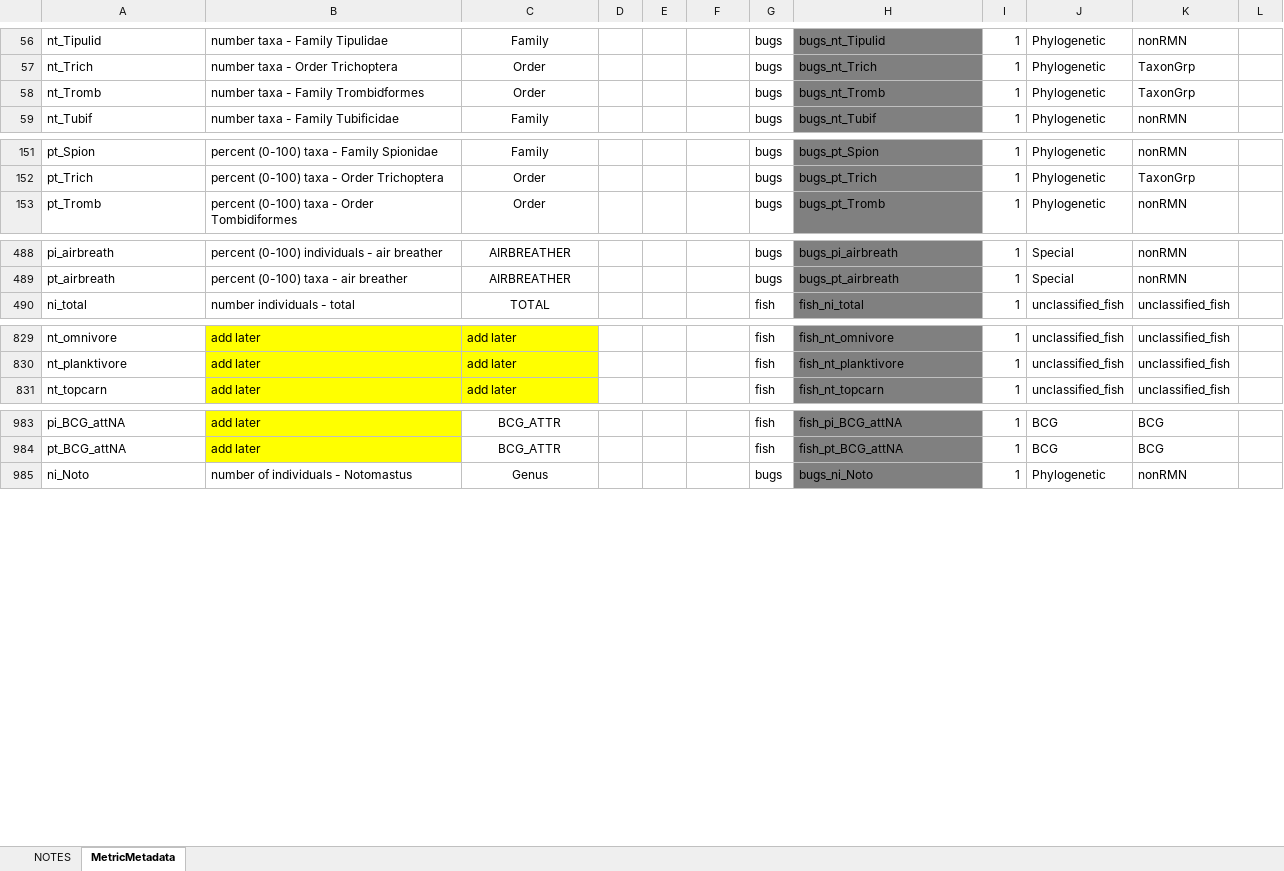
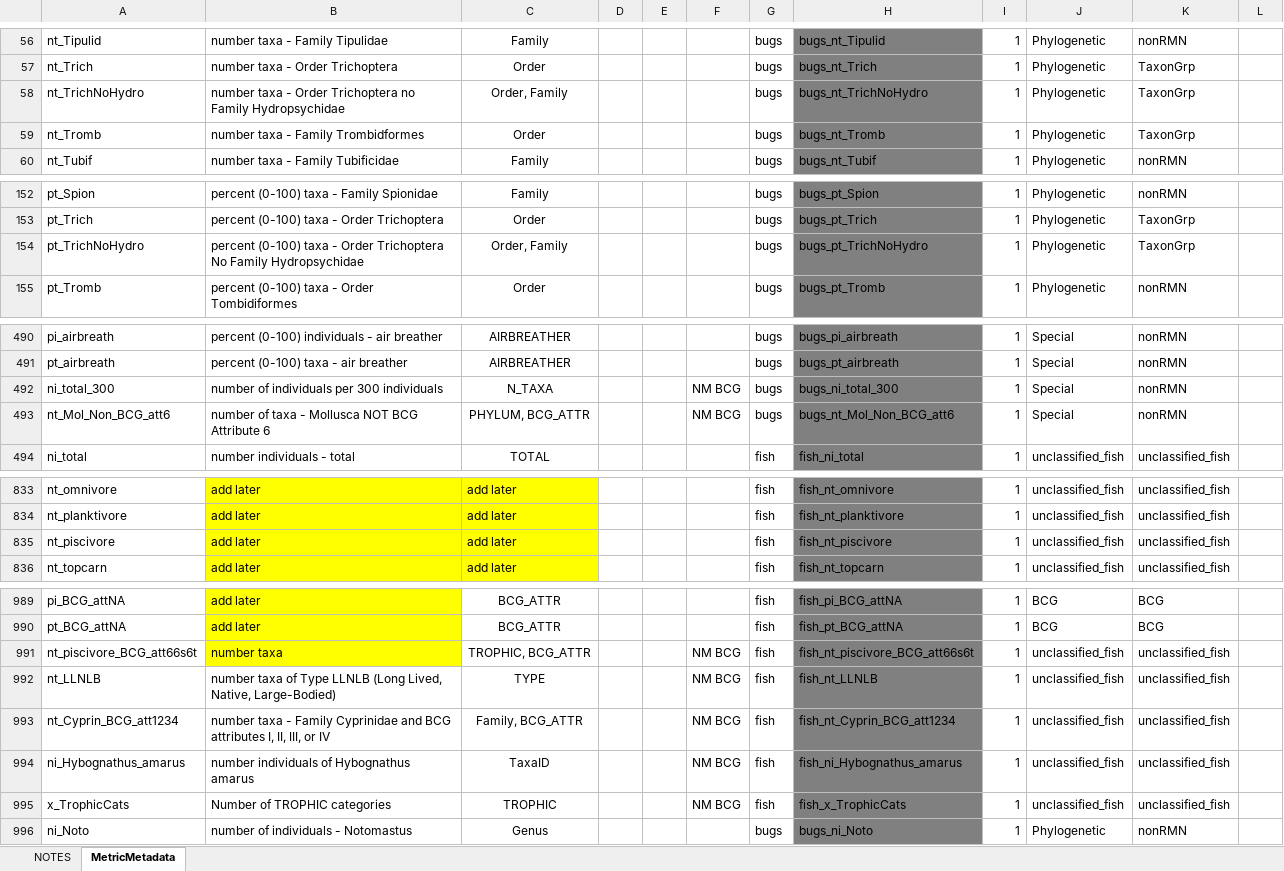
Before and after one commit to leppott/BioMonTools, an Excel workbook: inst/extdata/MetricNames.xlsx, sheet MetricMetadata, drawn as a sheet; only a part is shown, gaps mark what is left out; values as stored, in another font and other column widths than the file's, no borders; the diff covers the shown part only; the diff names each change by its address in the sheet, - before the commit and + after, or states it on an @@ line.

Commit message:
v1.0.0.9058
* refactor: Add metrics for NM BCG, Issue #97
    + Pull request not able to easily merge, make changes by hand

```diff
--- a/inst/extdata/MetricNames.xlsx (sheet MetricMetadata)
+++ b/inst/extdata/MetricNames.xlsx (sheet MetricMetadata)
+row 58: nt_TrichNoHydro | number taxa - Order Trichoptera no Family Hydropsychidae | Order, Family |  |  |  | bugs | bugs_nt_TrichNoHydro | 1 | Phylogenetic | TaxonGrp
+row 154: pt_TrichNoHydro | percent (0-100) taxa - Order Trichoptera No Family Hydropsychidae | Order, Family |  |  |  | bugs | bugs_pt_TrichNoHydro | 1 | Phylogenetic | TaxonGrp
+row 492: ni_total_300 | number of individuals per 300 individuals | N_TAXA |  |  | NM BCG | bugs | bugs_ni_total_300 | 1 | Special | nonRMN
+row 493: nt_Mol_Non_BCG_att6 | number of taxa - Mollusca NOT BCG Attribute 6 | PHYLUM, BCG_ATTR |  |  | NM BCG | bugs | bugs_nt_Mol_Non_BCG_att6 | 1 | Special | nonRMN
+row 835: nt_piscivore | add later | add later |  |  |  | fish | fish_nt_piscivore | 1 | unclassified_fish | unclassified_fish
+row 991: nt_piscivore_BCG_att66s6t | number taxa | TROPHIC, BCG_ATTR |  |  | NM BCG | fish | fish_nt_piscivore_BCG_att66s6t | 1 | unclassified_fish | unclassified_fish
+row 992: nt_LLNLB | number taxa of Type LLNLB (Long Lived, Native, Large-Bodied) | TYPE |  |  | NM BCG | fish | fish_nt_LLNLB | 1 | unclassified_fish | unclassified_fish
+row 993: nt_Cyprin_BCG_att1234 | number taxa - Family Cyprinidae and BCG attributes I, II, III, or IV | Family, BCG_ATTR |  |  | NM BCG | fish | fish_nt_Cyprin_BCG_att1234 | 1 | unclassified_fish | unclassified_fish
+row 994: ni_Hybognathus_amarus | number individuals of Hybognathus amarus | TaxaID |  |  | NM BCG | fish | fish_ni_Hybognathus_amarus | 1 | unclassified_fish | unclassified_fish
+row 995: x_TrophicCats | Number of TROPHIC categories | TROPHIC |  |  | NM BCG | fish | fish_x_TrophicCats | 1 | unclassified_fish | unclassified_fish
```
Also changed, not shown: 1 added row and 4 edited cells elsewhere in this sheet, sheet NOTES, formulas that keep their value, 6 other files.
